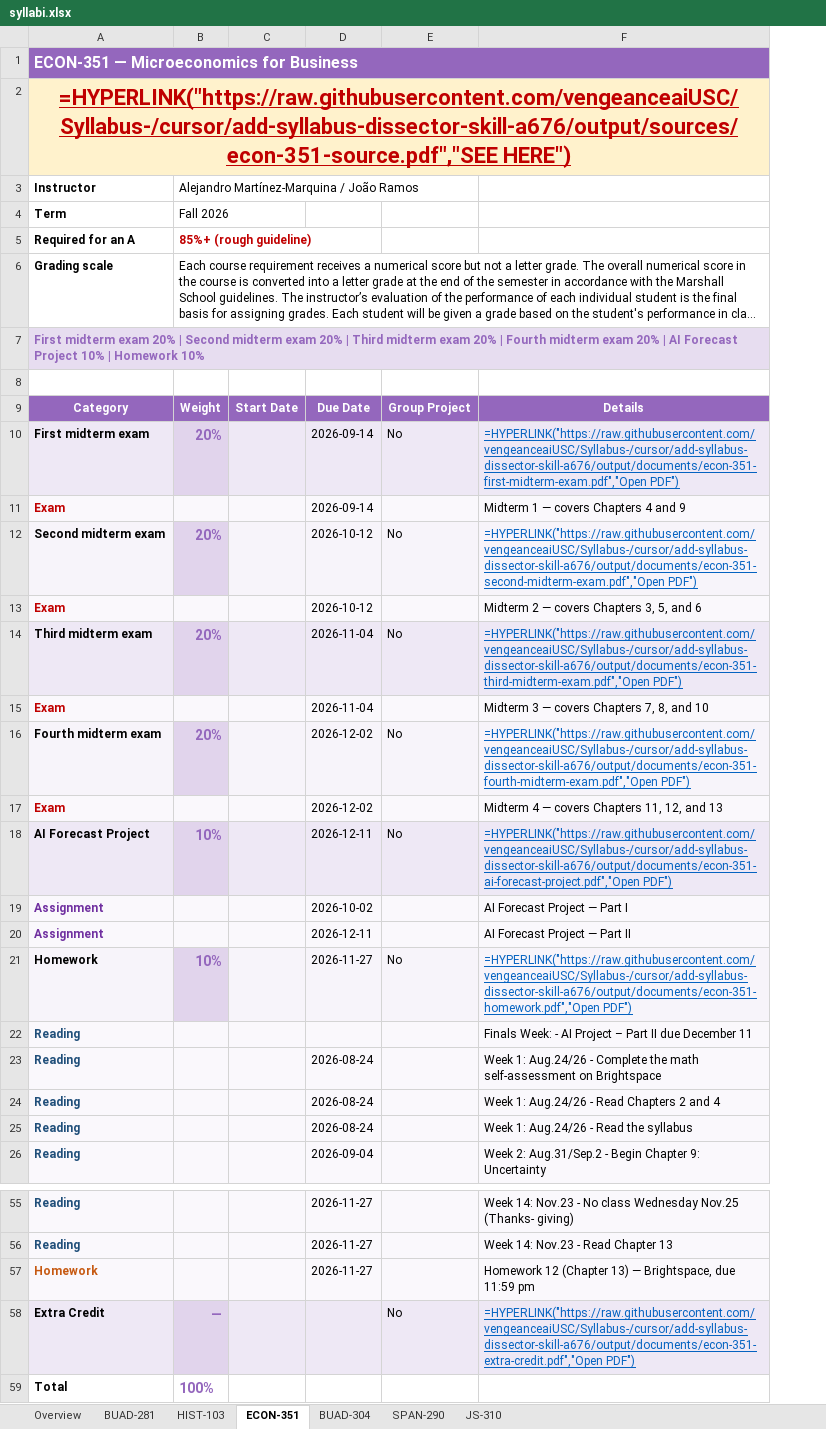
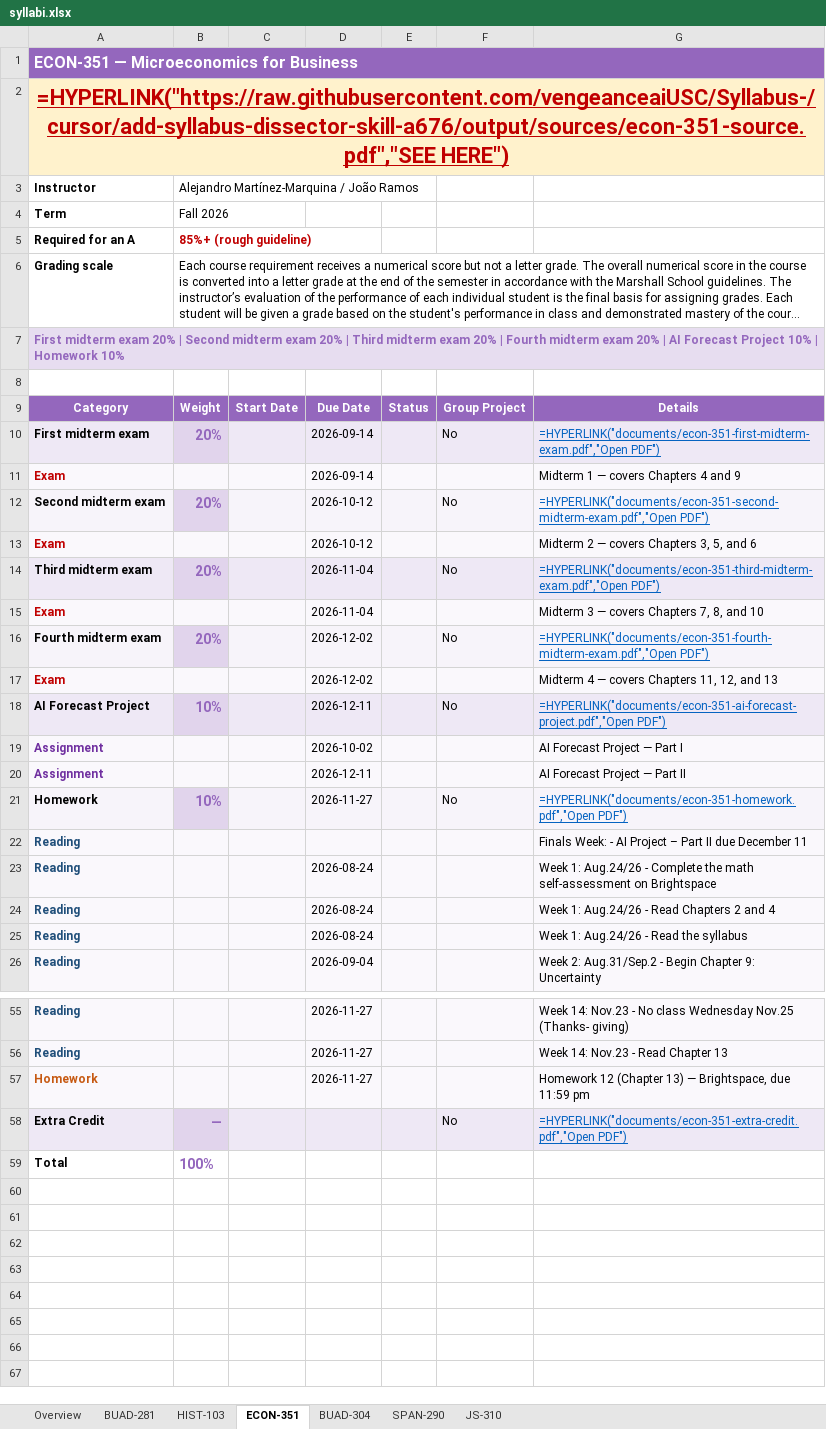
Before and after one commit to vengeanceaiUSC/Syllabus-, an Excel workbook: output/syllabi.xlsx, sheet ECON-351, drawn as a sheet; only a part is shown, gaps mark what is left out; long unchanged cells end in …; values as stored, in another font and other column widths than the file's, no borders; formulas without a stored value are shown as written; addresses are those after the commit; the diff names each change by its address in the sheet, - before the commit and + after, or states it on an @@ line.

```diff
--- a/output/syllabi.xlsx (sheet ECON-351)
+++ b/output/syllabi.xlsx (sheet ECON-351)
+column E, row 9: Status
-G10: =HYPERLINK("https://raw.githubusercontent.com/vengeanceaiUSC/Syllabus-/cursor/add-syllabus-dissector-skill-a676/output/documents/econ-351-first-midterm-exam.pdf","Open PDF")
+G10: =HYPERLINK("documents/econ-351-first-midterm-exam.pdf","Open PDF")
-G12: =HYPERLINK("https://raw.githubusercontent.com/vengeanceaiUSC/Syllabus-/cursor/add-syllabus-dissector-skill-a676/output/documents/econ-351-second-midterm-exam.pdf","Open PDF")
+G12: =HYPERLINK("documents/econ-351-second-midterm-exam.pdf","Open PDF")
-G14: =HYPERLINK("https://raw.githubusercontent.com/vengeanceaiUSC/Syllabus-/cursor/add-syllabus-dissector-skill-a676/output/documents/econ-351-third-midterm-exam.pdf","Open PDF")
+G14: =HYPERLINK("documents/econ-351-third-midterm-exam.pdf","Open PDF")
-G16: =HYPERLINK("https://raw.githubusercontent.com/vengeanceaiUSC/Syllabus-/cursor/add-syllabus-dissector-skill-a676/output/documents/econ-351-fourth-midterm-exam.pdf","Open PDF")
+G16: =HYPERLINK("documents/econ-351-fourth-midterm-exam.pdf","Open PDF")
-G18: =HYPERLINK("https://raw.githubusercontent.com/vengeanceaiUSC/Syllabus-/cursor/add-syllabus-dissector-skill-a676/output/documents/econ-351-ai-forecast-project.pdf","Open PDF")
+G18: =HYPERLINK("documents/econ-351-ai-forecast-project.pdf","Open PDF")
-G21: =HYPERLINK("https://raw.githubusercontent.com/vengeanceaiUSC/Syllabus-/cursor/add-syllabus-dissector-skill-a676/output/documents/econ-351-homework.pdf","Open PDF")
+G21: =HYPERLINK("documents/econ-351-homework.pdf","Open PDF")
-G58: =HYPERLINK("https://raw.githubusercontent.com/vengeanceaiUSC/Syllabus-/cursor/add-syllabus-dissector-skill-a676/output/documents/econ-351-extra-credit.pdf","Open PDF")
+G58: =HYPERLINK("documents/econ-351-extra-credit.pdf","Open PDF")
```
Also changed, not shown: sheet Overview, sheet BUAD-304, sheet HIST-103, sheet BUAD-281, sheet JS-310, sheet SPAN-290, 2 other files.
